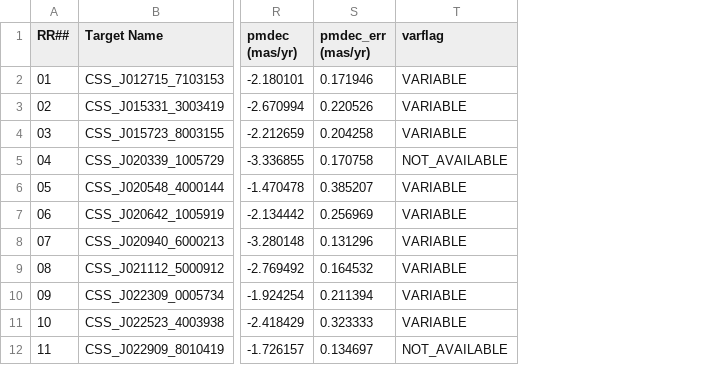
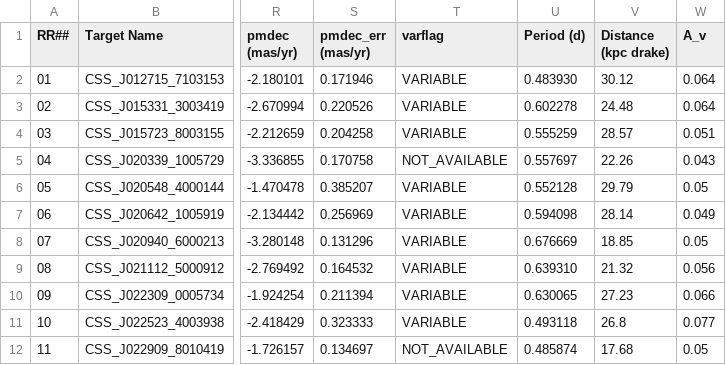
Before and after one commit to markwilliams0/MWMass, a CSV file: megasheet.csv, drawn as a sheet; only a part is shown, gaps mark what is left out; the diff names each change by its address in the sheet, - before the commit and + after, or states it on an @@ line.

Commit message:
Updated megasheet, added Drake table
megasheet now contains V-band extinctions, periods, and Drake-calculated distances (for comparison)

```diff
--- a/megasheet.csv
+++ b/megasheet.csv
+column U (Period (d)), rows 2-12: 0.483930 | 0.602278 | 0.555259 | 0.557697 | 0.552128 | 0.594098 | 0.676669 | 0.639310 | 0.630065 | 0.493118 | 0.485874
+column V (Distance (kpc drake)), rows 2-12: 30.12 | 24.48 | 28.57 | 22.26 | 29.79 | 28.14 | 18.85 | 21.32 | 27.23 | 26.8 | 17.68
+column W (A_v), rows 2-12: 0.064 | 0.064 | 0.051 | 0.043 | 0.05 | 0.049 | 0.05 | 0.056 | 0.066 | 0.077 | 0.05
```
Also changed, not shown: 1 other file.
